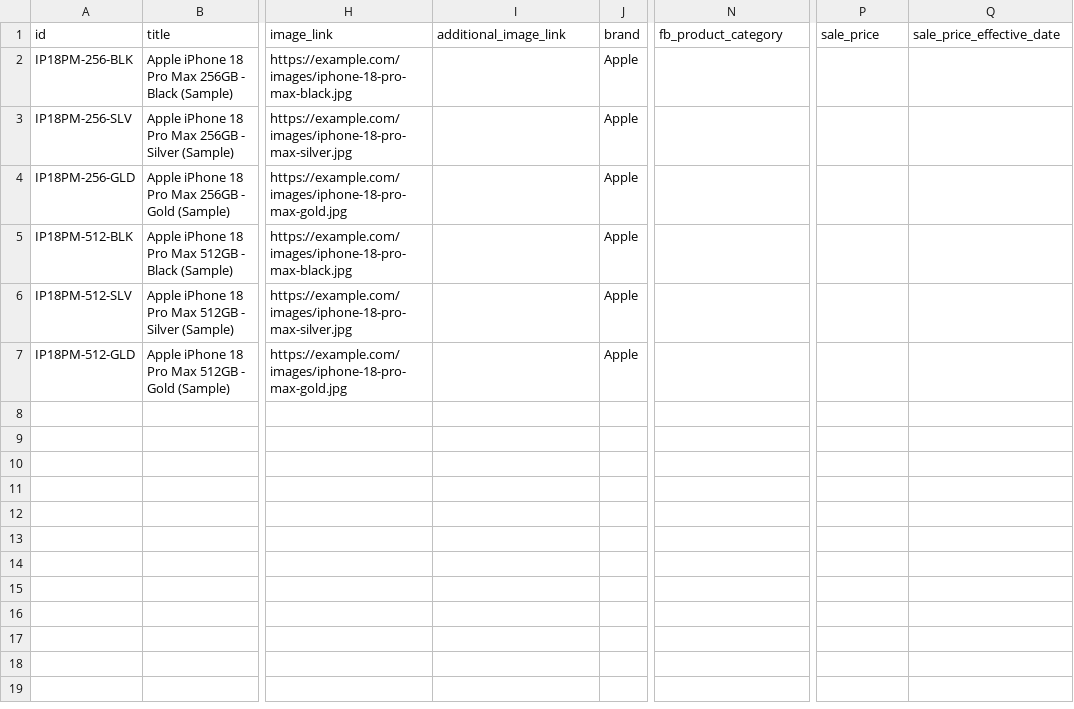
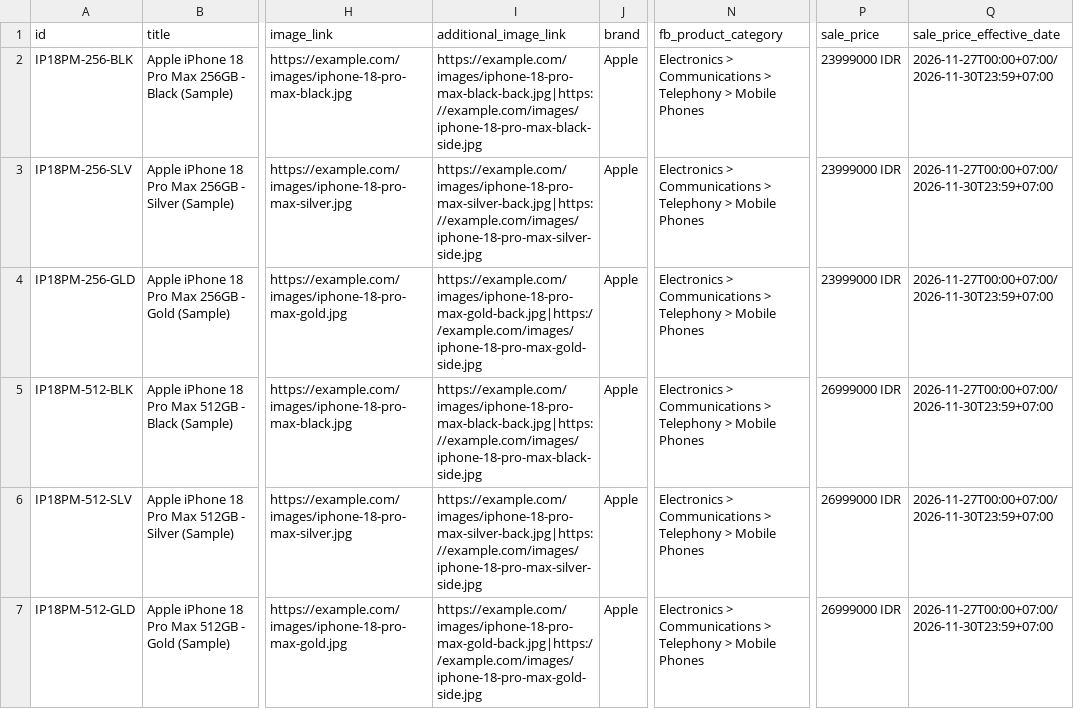
Before and after one commit to gantulu677/meta-shop, a CSV file: meta-product-feed.csv, drawn as a sheet; only a part is shown, gaps mark what is left out; the diff names each change by its address in the sheet, - before the commit and + after, or states it on an @@ line.

Commit message:
Populate additional images, Facebook category and sale pricing fields

```diff
--- a/meta-product-feed.csv
+++ b/meta-product-feed.csv
-I2 (additional_image_link): (empty)
+I2 (additional_image_link): https://example.com/images/iphone-18-pro-max-black-back.jpg|https://example.com/images/iphone-18-pro-max-black-side.jpg
-N2:N7 (fb_product_category): (empty)
+N2:N7 (fb_product_category): Electronics > Communications > Telephony > Mobile Phones
-P2:P4 (sale_price): (empty)
+P2:P4 (sale_price): 23999000 IDR
-Q2:Q7 (sale_price_effective_date): (empty)
+Q2:Q7 (sale_price_effective_date): 2026-11-27T00:00+07:00/2026-11-30T23:59+07:00
-I3 (additional_image_link): (empty)
+I3 (additional_image_link): https://example.com/images/iphone-18-pro-max-silver-back.jpg|https://example.com/images/iphone-18-pro-max-silver-side.jpg
-I4 (additional_image_link): (empty)
+I4 (additional_image_link): https://example.com/images/iphone-18-pro-max-gold-back.jpg|https://example.com/images/iphone-18-pro-max-gold-side.jpg
-I5 (additional_image_link): (empty)
+I5 (additional_image_link): https://example.com/images/iphone-18-pro-max-black-back.jpg|https://example.com/images/iphone-18-pro-max-black-side.jpg
-P5:P7 (sale_price): (empty)
+P5:P7 (sale_price): 26999000 IDR
-I6 (additional_image_link): (empty)
+I6 (additional_image_link): https://example.com/images/iphone-18-pro-max-silver-back.jpg|https://example.com/images/iphone-18-pro-max-silver-side.jpg
-I7 (additional_image_link): (empty)
+I7 (additional_image_link): https://example.com/images/iphone-18-pro-max-gold-back.jpg|https://example.com/images/iphone-18-pro-max-gold-side.jpg
```
